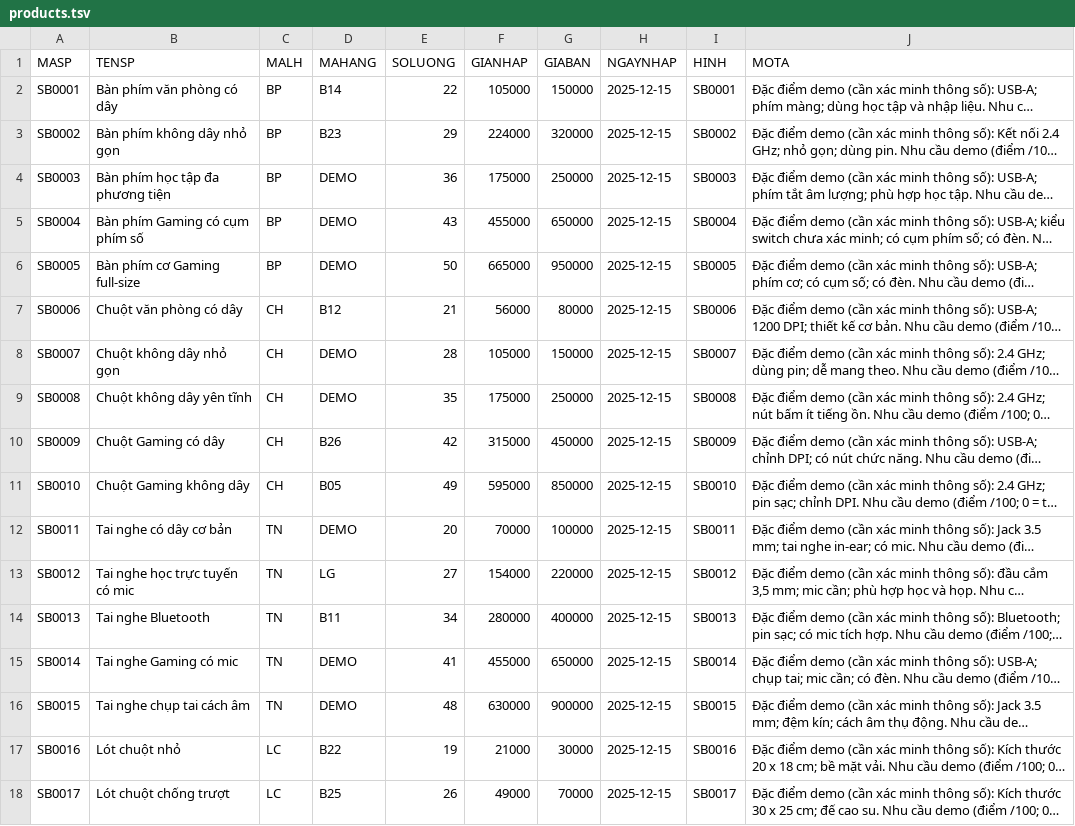
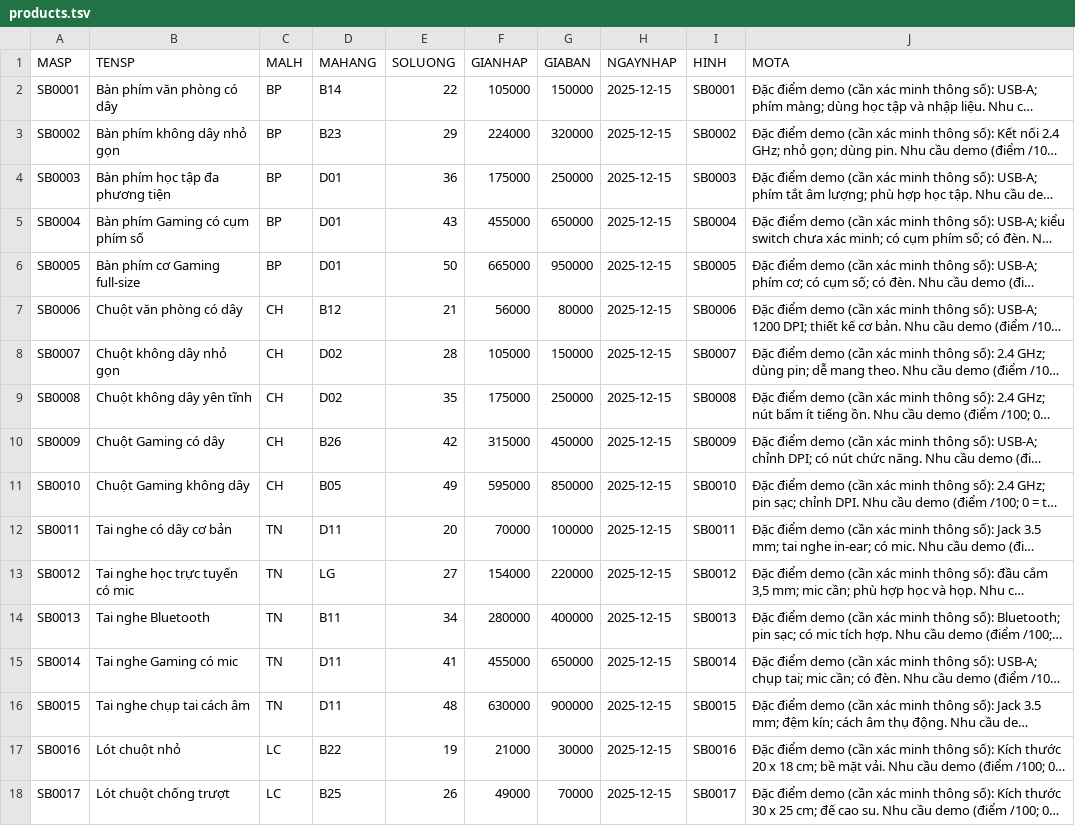
Before and after one commit to Vuong-it/QLBH-OOP, a TSV file: database/demo/products.tsv, drawn as a sheet; only a part is shown; long unchanged cells end in …; the diff covers the shown part only; the diff names each change by its address in the sheet, - before the commit and + after, or states it on an @@ line.

Commit message:
feat: assign clearly labeled fictional demo brands to remaining products

```diff
--- a/database/demo/products.tsv
+++ b/database/demo/products.tsv
-D4:D6 (MAHANG): DEMO
+D4:D6 (MAHANG): D01
-D8:D9 (MAHANG): DEMO
+D8:D9 (MAHANG): D02
-D12 (MAHANG): DEMO
+D12 (MAHANG): D11
-D15:D16 (MAHANG): DEMO
+D15:D16 (MAHANG): D11
```
Also changed, not shown: 22 edited cells elsewhere in this file, database/demo/catalog_decisions.csv, 7 other files.
